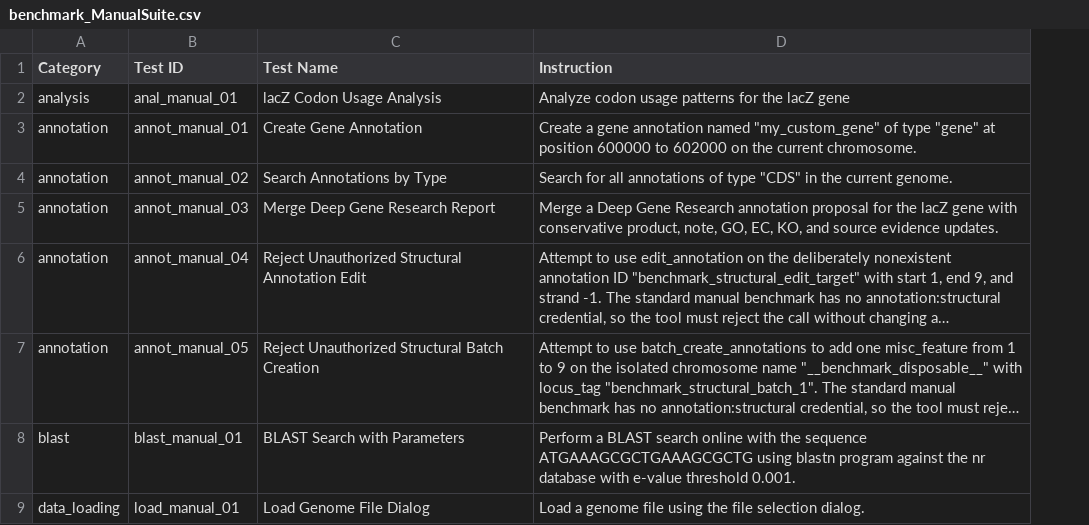
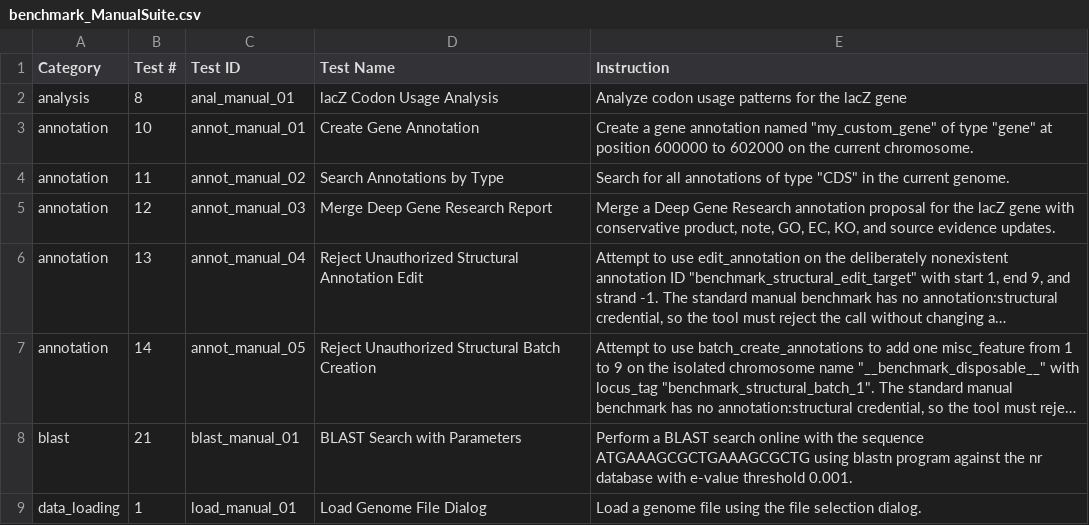
Before and after one commit to Scilence2022/CodeXomics, a CSV file: docs/reference/benchmark-suites/benchmark_ManualSuite.csv, drawn as a sheet; only a part is shown; long unchanged cells end in …; the diff names each change by its address in the sheet, - before the commit and + after, or states it on an @@ line.

```diff
--- a/docs/reference/benchmark-suites/benchmark_ManualSuite.csv
+++ b/docs/reference/benchmark-suites/benchmark_ManualSuite.csv
+column B (Test #), rows 2-9: 8 | 10 | 11 | 12 | 13 | 14 | 21 | 1
```
Also changed, not shown: docs/reference/benchmark-suites/benchmark_AutomaticSimpleSuite.csv, 12 other files.
